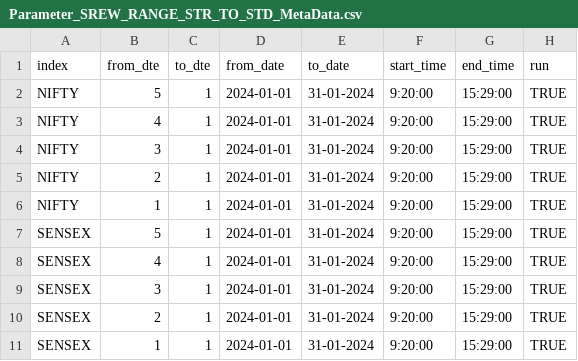
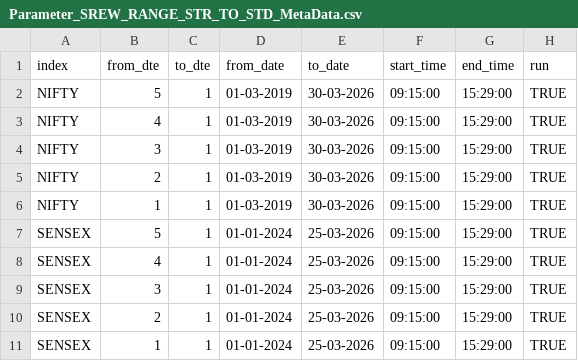
Before and after one commit to vikassharma545/PgcBacktest, a CSV file: WEEKLY CODES/SREW_RANGE_STR_TO_STD/Parameter_SREW_RANGE_STR_TO_STD_MetaData.csv, drawn as a sheet.

Commit message:
Update all weekly MetaData CSVs with unified date range

```diff
--- a/WEEKLY CODES/SREW_RANGE_STR_TO_STD/Parameter_SREW_RANGE_STR_TO_STD_MetaData.csv
+++ b/WEEKLY CODES/SREW_RANGE_STR_TO_STD/Parameter_SREW_RANGE_STR_TO_STD_MetaData.csv
@@ -1,11 +1,11 @@
 index,from_dte,to_dte,from_date,to_date,start_time,end_time,run
-NIFTY,5,1,2024-01-01,31-01-2024,9:20:00,15:29:00,TRUE
-NIFTY,4,1,2024-01-01,31-01-2024,9:20:00,15:29:00,TRUE
-NIFTY,3,1,2024-01-01,31-01-2024,9:20:00,15:29:00,TRUE
-NIFTY,2,1,2024-01-01,31-01-2024,9:20:00,15:29:00,TRUE
-NIFTY,1,1,2024-01-01,31-01-2024,9:20:00,15:29:00,TRUE
-SENSEX,5,1,2024-01-01,31-01-2024,9:20:00,15:29:00,TRUE
-SENSEX,4,1,2024-01-01,31-01-2024,9:20:00,15:29:00,TRUE
-SENSEX,3,1,2024-01-01,31-01-2024,9:20:00,15:29:00,TRUE
-SENSEX,2,1,2024-01-01,31-01-2024,9:20:00,15:29:00,TRUE
-SENSEX,1,1,2024-01-01,31-01-2024,9:20:00,15:29:00,TRUE
+NIFTY,5,1,01-03-2019,30-03-2026,09:15:00,15:29:00,TRUE
+NIFTY,4,1,01-03-2019,30-03-2026,09:15:00,15:29:00,TRUE
+NIFTY,3,1,01-03-2019,30-03-2026,09:15:00,15:29:00,TRUE
+NIFTY,2,1,01-03-2019,30-03-2026,09:15:00,15:29:00,TRUE
+NIFTY,1,1,01-03-2019,30-03-2026,09:15:00,15:29:00,TRUE
+SENSEX,5,1,01-01-2024,25-03-2026,09:15:00,15:29:00,TRUE
+SENSEX,4,1,01-01-2024,25-03-2026,09:15:00,15:29:00,TRUE
+SENSEX,3,1,01-01-2024,25-03-2026,09:15:00,15:29:00,TRUE
+SENSEX,2,1,01-01-2024,25-03-2026,09:15:00,15:29:00,TRUE
+SENSEX,1,1,01-01-2024,25-03-2026,09:15:00,15:29:00,TRUE
```
Also changed, not shown: WEEKLY CODES/B120W/Parameter_B120W_MetaData.csv, WEEKLY CODES/B120W_PSL/Parameter_B120W_PSL_MetaData.csv, 18 other files.
